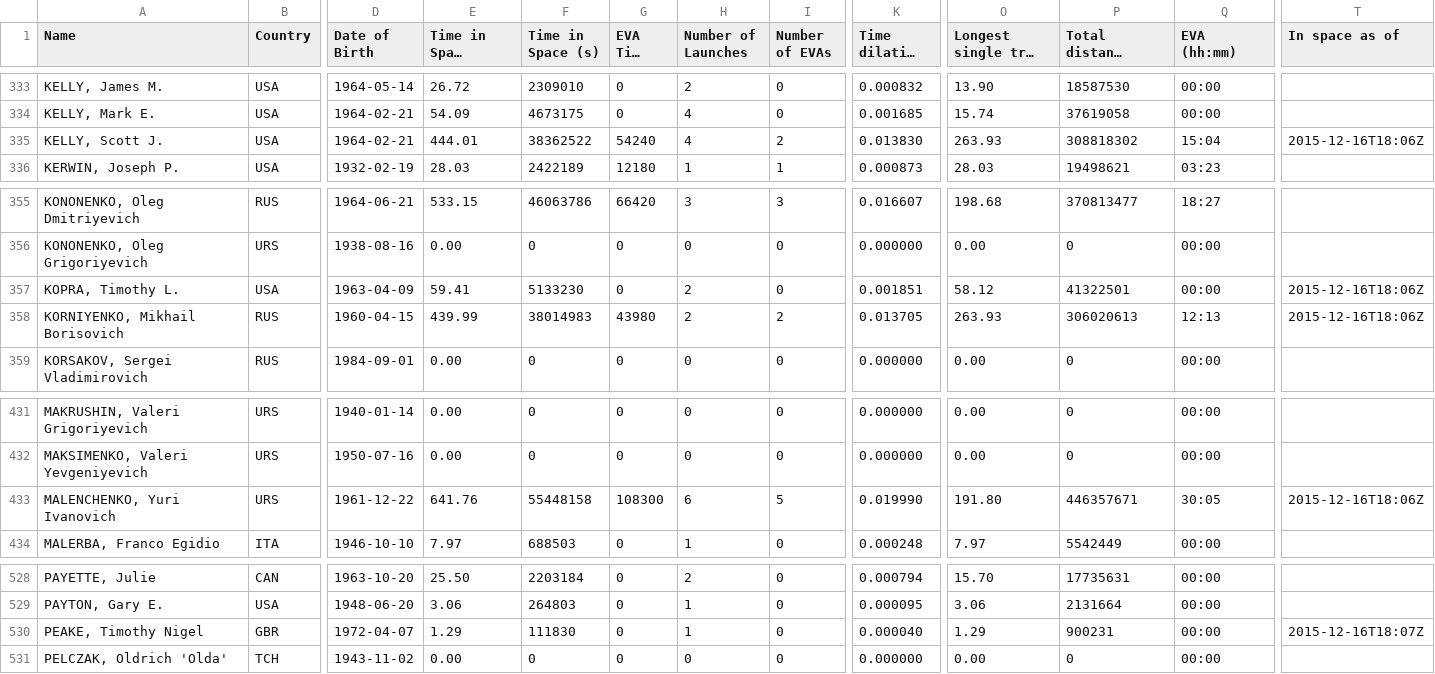
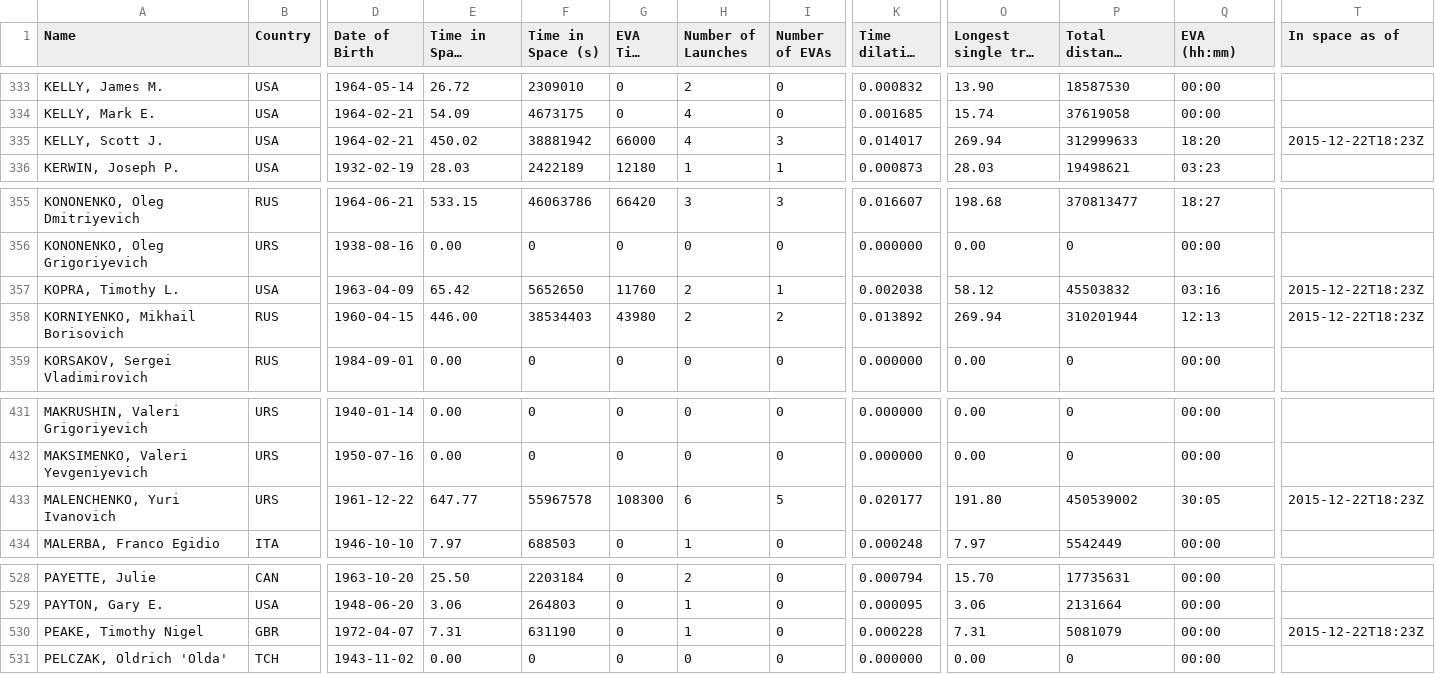
Before and after one commit to cosmos-book/cosmos-book.github.io, a TSV file: human-spaceflight/data/processed/astronauts.tsv, drawn as a sheet; only a part is shown, gaps mark what is left out; long unchanged cells end in …; the diff covers the shown part only; the diff names each change by its address in the sheet, - before the commit and + after, or states it on an @@ line.

Commit message:
Added Monday's spacewalk

```diff
--- a/human-spaceflight/data/processed/astronauts.tsv
+++ b/human-spaceflight/data/processed/astronauts.tsv
-E335 (Time in Space (days)): 444.01
+E335 (Time in Space (days)): 450.02
-F335 (Time in Space (s)): 38362522
+F335 (Time in Space (s)): 38881942
-G335 (EVA Time (s)): 54240
+G335 (EVA Time (s)): 66000
-I335 (Number of EVAs): 2
+I335 (Number of EVAs): 3
-K335 (Time dilation (s)): 0.013830
+K335 (Time dilation (s)): 0.014017
-O335 (Longest single trip (days)): 263.93
+O335 (Longest single trip (days)): 269.94
-P335 (Total distance covered (km)): 308818302
+P335 (Total distance covered (km)): 312999633
-Q335 (EVA (hh:mm)): 15:04
+Q335 (EVA (hh:mm)): 18:20
-T335 (In space as of): 2015-12-16T18:06Z
+T335 (In space as of): 2015-12-22T18:23Z
-E357 (Time in Space (days)): 59.41
+E357 (Time in Space (days)): 65.42
-F357 (Time in Space (s)): 5133230
+F357 (Time in Space (s)): 5652650
-G357 (EVA Time (s)): 0
+G357 (EVA Time (s)): 11760
-I357 (Number of EVAs): 0
+I357 (Number of EVAs): 1
-K357 (Time dilation (s)): 0.001851
+K357 (Time dilation (s)): 0.002038
-P357 (Total distance covered (km)): 41322501
+P357 (Total distance covered (km)): 45503832
-Q357 (EVA (hh:mm)): 00:00
+Q357 (EVA (hh:mm)): 03:16
-T357:T358 (In space as of): 2015-12-16T18:06Z
+T357:T358 (In space as of): 2015-12-22T18:23Z
-E358 (Time in Space (days)): 439.99
+E358 (Time in Space (days)): 446.00
-F358 (Time in Space (s)): 38014983
+F358 (Time in Space (s)): 38534403
-K358 (Time dilation (s)): 0.013705
+K358 (Time dilation (s)): 0.013892
-O358 (Longest single trip (days)): 263.93
+O358 (Longest single trip (days)): 269.94
-P358 (Total distance covered (km)): 306020613
+P358 (Total distance covered (km)): 310201944
-E433 (Time in Space (days)): 641.76
+E433 (Time in Space (days)): 647.77
-F433 (Time in Space (s)): 55448158
+F433 (Time in Space (s)): 55967578
-K433 (Time dilation (s)): 0.019990
+K433 (Time dilation (s)): 0.020177
-P433 (Total distance covered (km)): 446357671
+P433 (Total distance covered (km)): 450539002
-T433 (In space as of): 2015-12-16T18:06Z
+T433 (In space as of): 2015-12-22T18:23Z
-E530 (Time in Space (days)): 1.29
+E530 (Time in Space (days)): 7.31
-F530 (Time in Space (s)): 111830
+F530 (Time in Space (s)): 631190
-K530 (Time dilation (s)): 0.000040
+K530 (Time dilation (s)): 0.000228
-O530 (Longest single trip (days)): 1.29
+O530 (Longest single trip (days)): 7.31
-P530 (Total distance covered (km)): 900231
+P530 (Total distance covered (km)): 5081079
-T530 (In space as of): 2015-12-16T18:07Z
+T530 (In space as of): 2015-12-22T18:23Z
```
Also changed, not shown: 5 edited cells elsewhere in this file, 4 other files.
